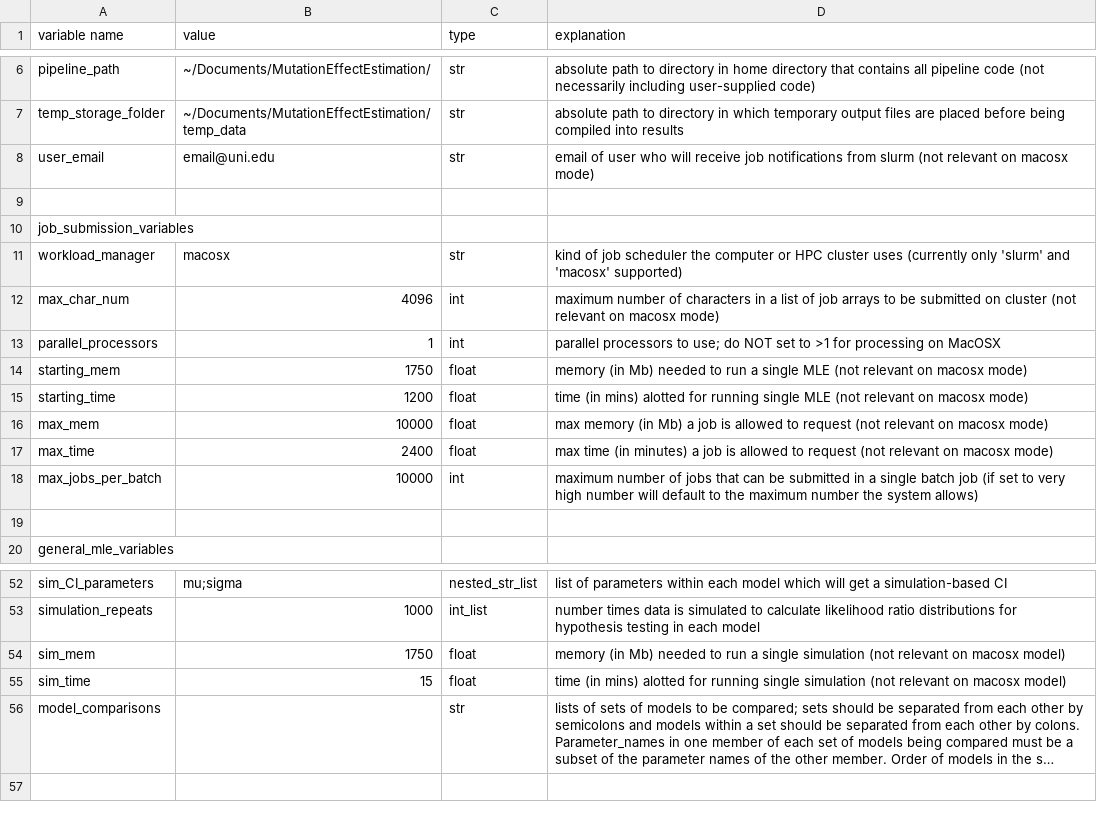
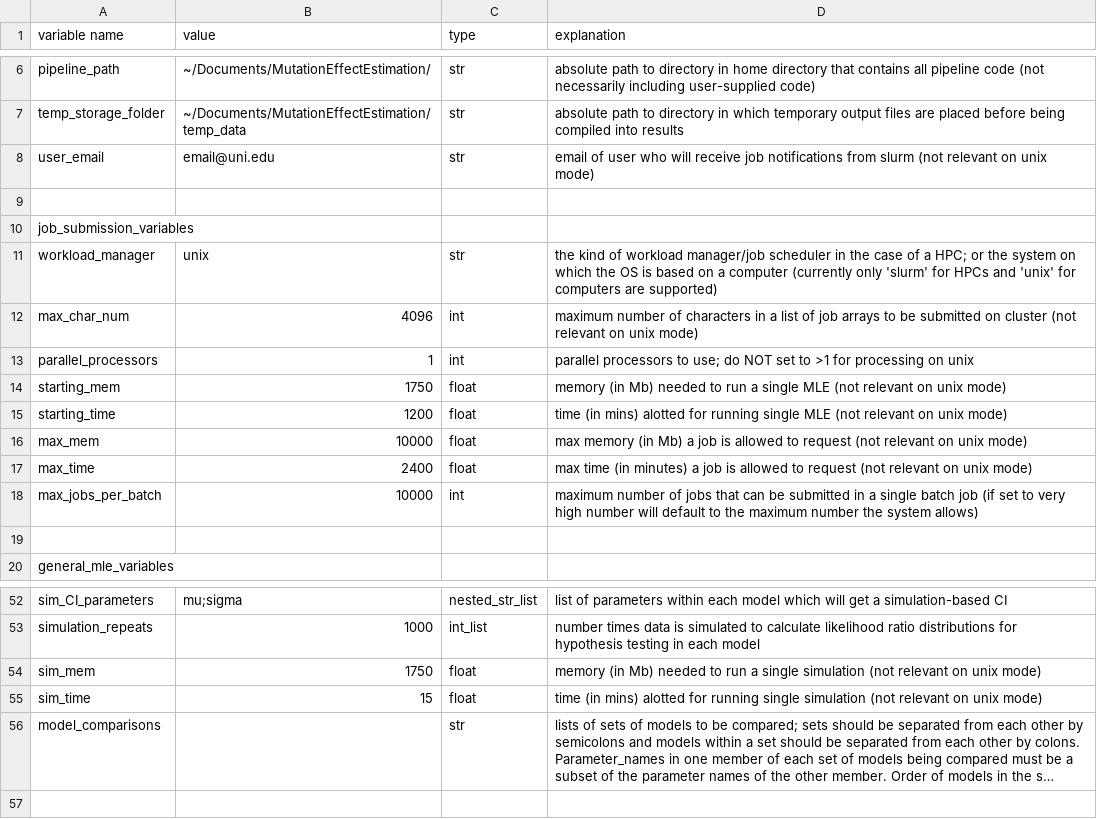
Before and after one commit to plavskin/MutationEffectEstimation, a CSV file: setup_file_gauss_mac.csv, drawn as a sheet; only a part is shown, gaps mark what is left out; long unchanged cells end in …; the diff names each change by its address in the sheet, - before the commit and + after, or states it on an @@ line.

Commit message:
Changed 'macosx' to 'unix' in code and setup files, since actually the current code written for macosx should work on any(?) machine running a unix-based OS

```diff
--- a/setup_file_gauss_mac.csv
+++ b/setup_file_gauss_mac.csv
-D8 (explanation): …relevant on macosx mode)
+D8 (explanation): …relevant on unix mode)
-B11 (value): macosx
+B11 (value): unix
-D11 (explanation): kind of job scheduler the computer or HPC cluster uses (currently only 'slurm' and 'macosx' supported)
+D11 (explanation): the kind of workload manager/job scheduler in the case of a HPC; or the system on which the OS is based on a computer (currently only 'slurm' for HPCs and 'unix' for computers are supported)
-D12 (explanation): …relevant on macosx mode)
+D12 (explanation): …relevant on unix mode)
-D13 (explanation): …processing on MacOSX
+D13 (explanation): …processing on unix
-D14 (explanation): …relevant on macosx mode)
+D14 (explanation): …relevant on unix mode)
-D15 (explanation): …relevant on macosx mode)
+D15 (explanation): …relevant on unix mode)
-D16 (explanation): …relevant on macosx mode)
+D16 (explanation): …relevant on unix mode)
-D17 (explanation): …relevant on macosx mode)
+D17 (explanation): …relevant on unix mode)
-D54 (explanation): …relevant on macosx model)
+D54 (explanation): …relevant on unix mode)
-D55 (explanation): …relevant on macosx model)
+D55 (explanation): …relevant on unix mode)
```
Also changed, not shown: setup_file_gauss_slurm.csv, 2 other files.
